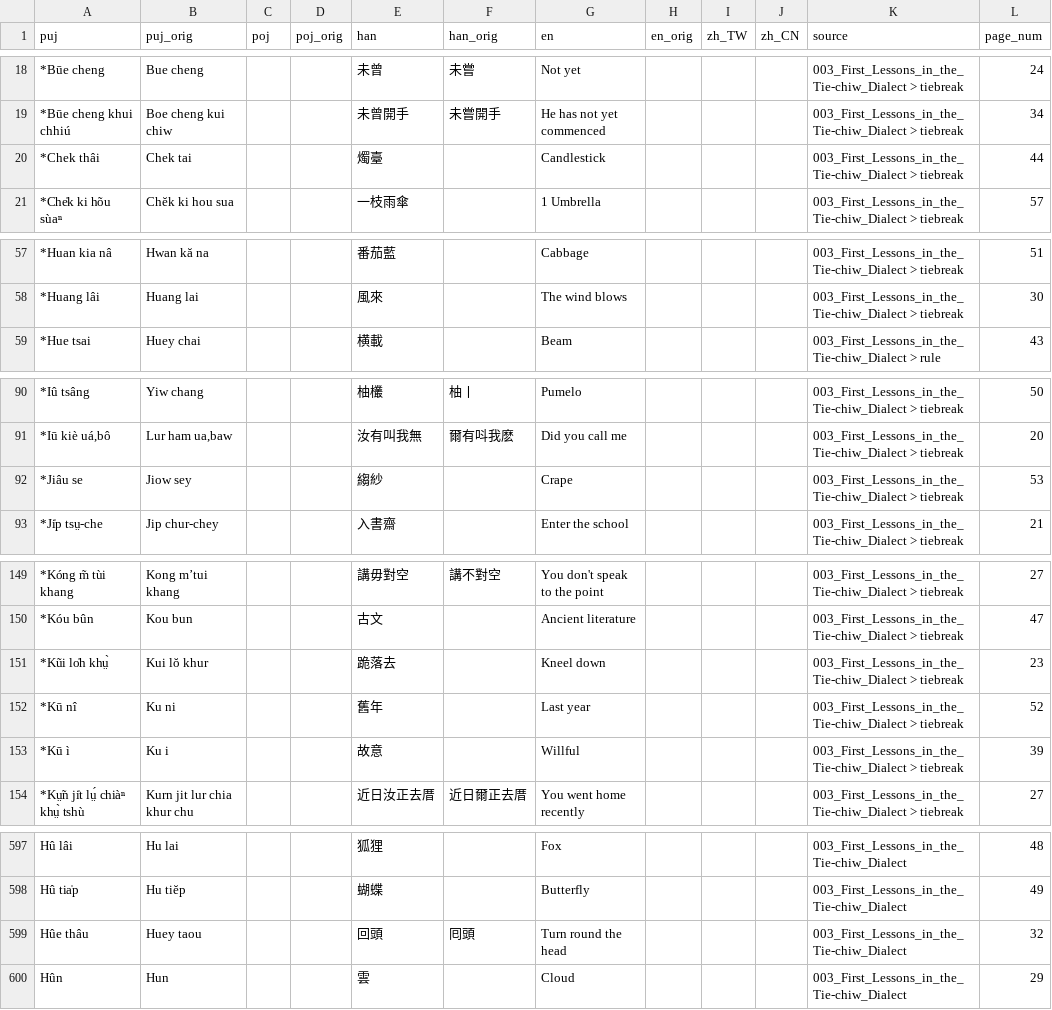
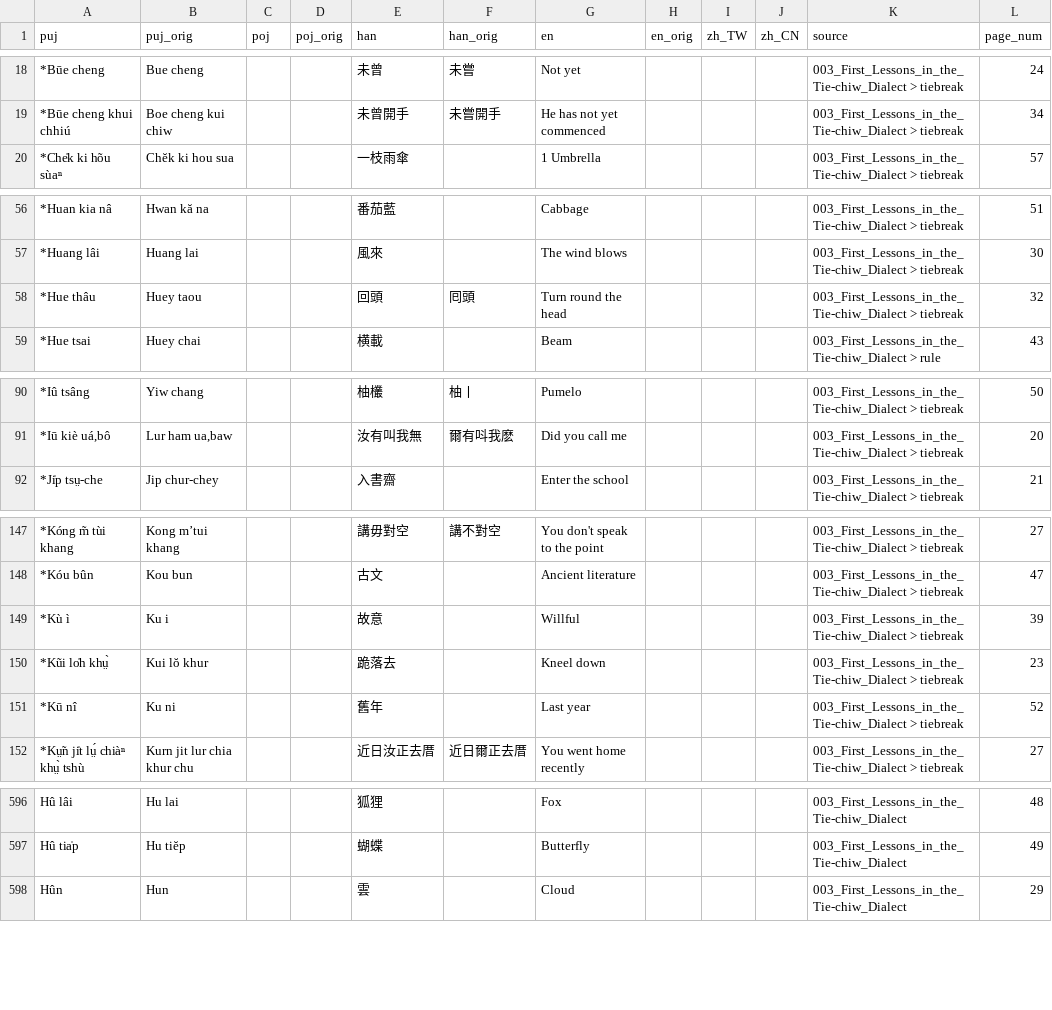
Before and after one commit to hokkien-writing/dataset, a CSV file: export/books/003_First_Lessons_in_the_Tie-chiw_Dialect.csv, drawn as a sheet; only a part is shown, gaps mark what is left out; removed rows and columns are numbered as before the commit, all else as after; the diff covers the shown part only; the diff names each change by its address in the sheet, - before the commit and + after, or states it on an @@ line.

```diff
--- a/export/books/003_First_Lessons_in_the_Tie-chiw_Dialect.csv
+++ b/export/books/003_First_Lessons_in_the_Tie-chiw_Dialect.csv
-row 20: *Chek thâi | Chek tai |  |  | 燭臺 |  | Candlestick |  |  |  | 003_First_Lessons_in_the_Tie-chiw_Dialect > tiebreak | 44
+row 58: *Hue thâu | Huey taou |  |  | 回頭 | 囘頭 | Turn round the head |  |  |  | 003_First_Lessons_in_the_Tie-chiw_Dialect > tiebreak | 32
-row 92: *Jiâu se | Jiow sey |  |  | 縐紗 |  | Crape |  |  |  | 003_First_Lessons_in_the_Tie-chiw_Dialect > tiebreak | 53
+row 149: *Kù ì | Ku i |  |  | 故意 |  | Willful |  |  |  | 003_First_Lessons_in_the_Tie-chiw_Dialect > tiebreak | 39
-row 153: *Kū ì | Ku i |  |  | 故意 |  | Willful |  |  |  | 003_First_Lessons_in_the_Tie-chiw_Dialect > tiebreak | 39
-row 599: Hûe thâu | Huey taou |  |  | 回頭 | 囘頭 | Turn round the head |  |  |  | 003_First_Lessons_in_the_Tie-chiw_Dialect | 32
```
Also changed, not shown: 4 added rows, 2 removed rows and 1 edited cell elsewhere in this file, 49 other files.
